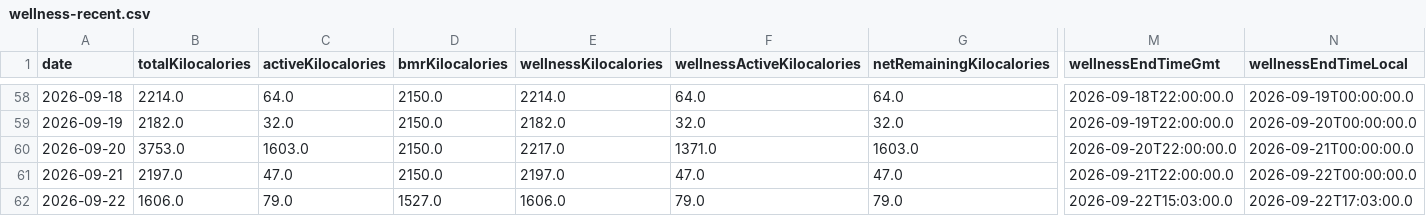
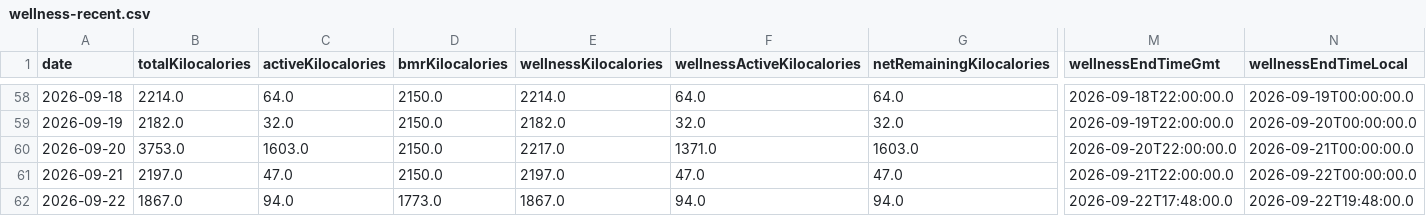
Before and after one commit to nicolasmahut-ui/garmin-data-frere, a CSV file: wellness-recent.csv, drawn as a sheet; only a part is shown, gaps mark what is left out; the diff covers the shown part only; the diff names each change by its address in the sheet, - before the commit and + after, or states it on an @@ line.

Commit message:
wellness recent 2026-09-22 18:00

```diff
--- a/wellness-recent.csv
+++ b/wellness-recent.csv
-B62 (totalKilocalories): 1606.0
+B62 (totalKilocalories): 1867.0
-C62 (activeKilocalories): 79.0
+C62 (activeKilocalories): 94.0
-D62 (bmrKilocalories): 1527.0
+D62 (bmrKilocalories): 1773.0
-E62 (wellnessKilocalories): 1606.0
+E62 (wellnessKilocalories): 1867.0
-F62 (wellnessActiveKilocalories): 79.0
+F62 (wellnessActiveKilocalories): 94.0
-G62 (netRemainingKilocalories): 79.0
+G62 (netRemainingKilocalories): 94.0
-M62 (wellnessEndTimeGmt): 2026-09-22T15:03:00.0
+M62 (wellnessEndTimeGmt): 2026-09-22T17:48:00.0
-N62 (wellnessEndTimeLocal): 2026-09-22T17:03:00.0
+N62 (wellnessEndTimeLocal): 2026-09-22T19:48:00.0
```
Also changed, not shown: 36 edited cells elsewhere in this file.
